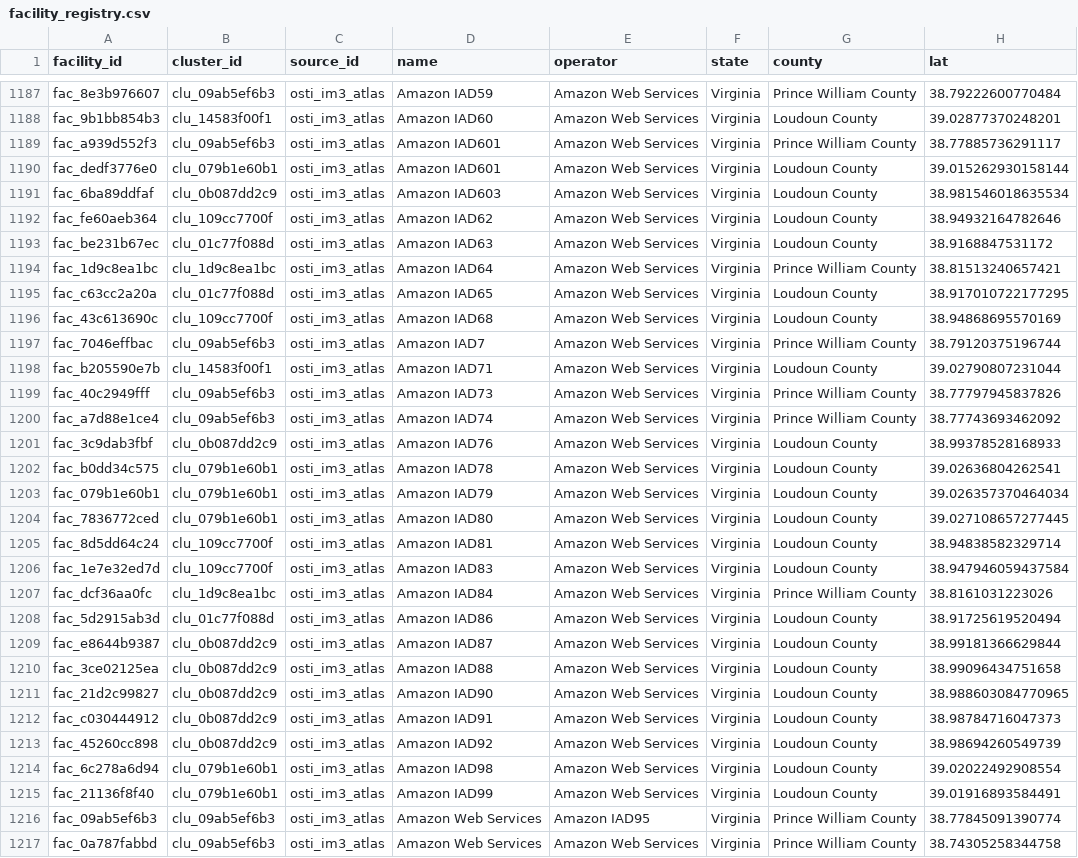
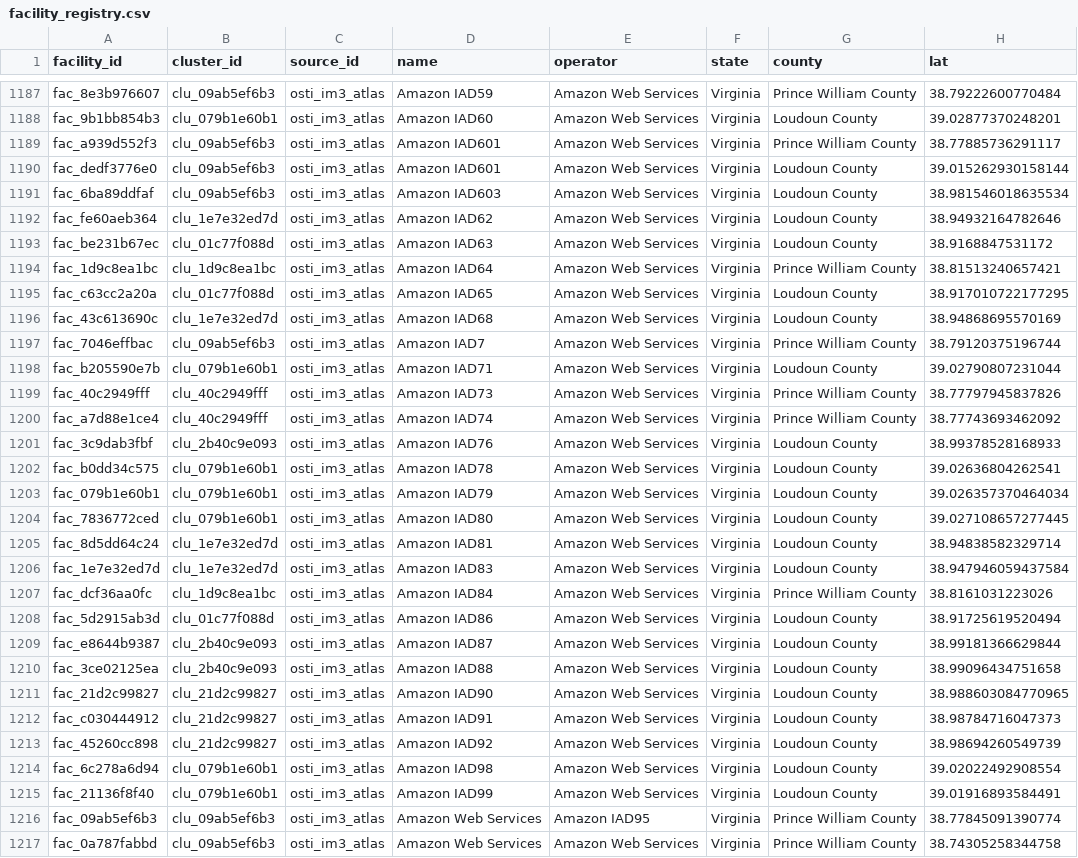
Before and after one commit to pricephillips/data-center-map, a CSV file: data/facility_registry.csv, drawn as a sheet; only a part is shown, gaps mark what is left out; the diff covers the shown part only; the diff names each change by its address in the sheet, - before the commit and + after, or states it on an @@ line.

```diff
--- a/data/facility_registry.csv
+++ b/data/facility_registry.csv
-B1188 (cluster_id): clu_14583f00f1
+B1188 (cluster_id): clu_079b1e60b1
-B1190 (cluster_id): clu_079b1e60b1
+B1190 (cluster_id): clu_09ab5ef6b3
-B1191 (cluster_id): clu_0b087dd2c9
+B1191 (cluster_id): clu_09ab5ef6b3
-B1192 (cluster_id): clu_109cc7700f
+B1192 (cluster_id): clu_1e7e32ed7d
-B1196 (cluster_id): clu_109cc7700f
+B1196 (cluster_id): clu_1e7e32ed7d
-B1198 (cluster_id): clu_14583f00f1
+B1198 (cluster_id): clu_079b1e60b1
-B1199:B1200 (cluster_id): clu_09ab5ef6b3
+B1199:B1200 (cluster_id): clu_40c2949fff
-B1201 (cluster_id): clu_0b087dd2c9
+B1201 (cluster_id): clu_2b40c9e093
-B1205:B1206 (cluster_id): clu_109cc7700f
+B1205:B1206 (cluster_id): clu_1e7e32ed7d
-B1209:B1210 (cluster_id): clu_0b087dd2c9
+B1209:B1210 (cluster_id): clu_2b40c9e093
-B1211:B1213 (cluster_id): clu_0b087dd2c9
+B1211:B1213 (cluster_id): clu_21d2c99827
```
Also changed, not shown: 184 edited cells elsewhere in this file, 5 other files.
